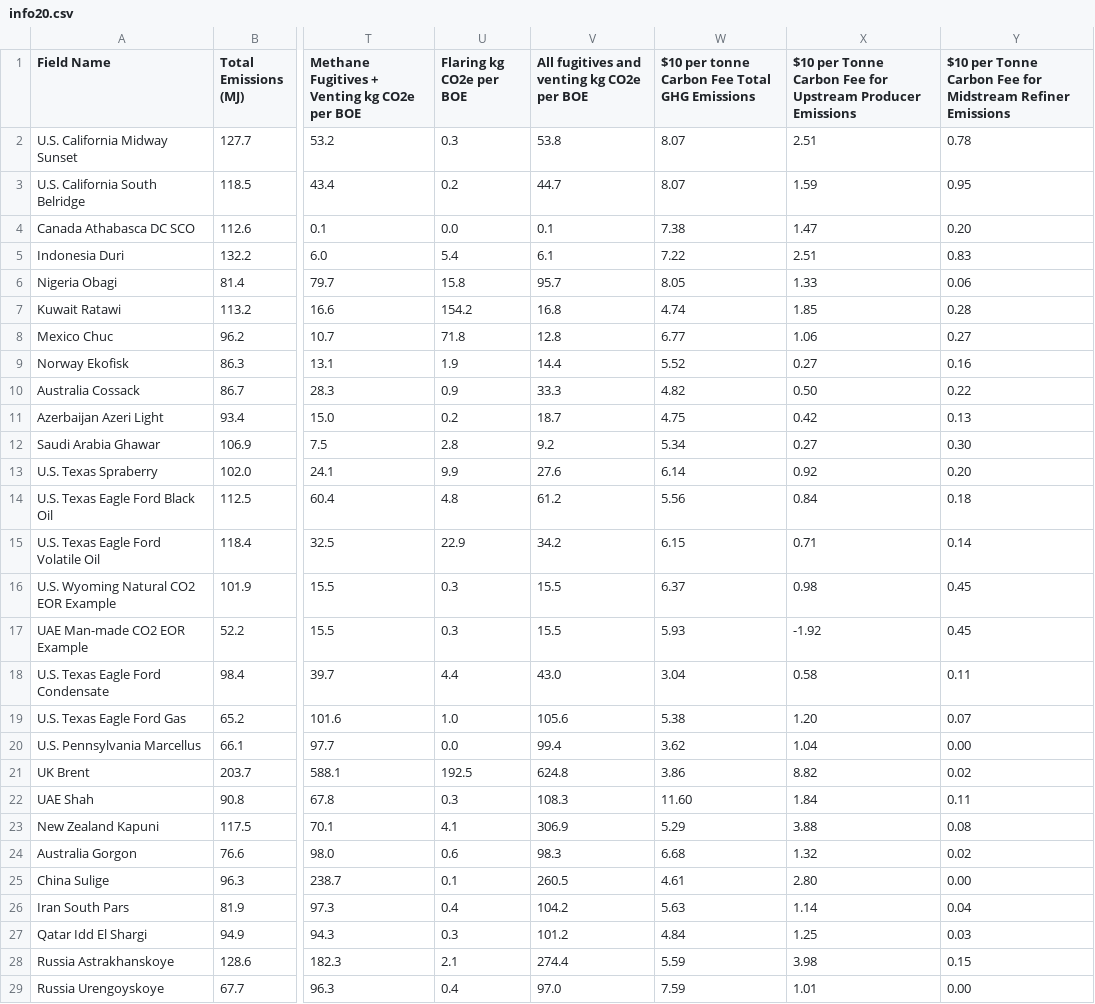
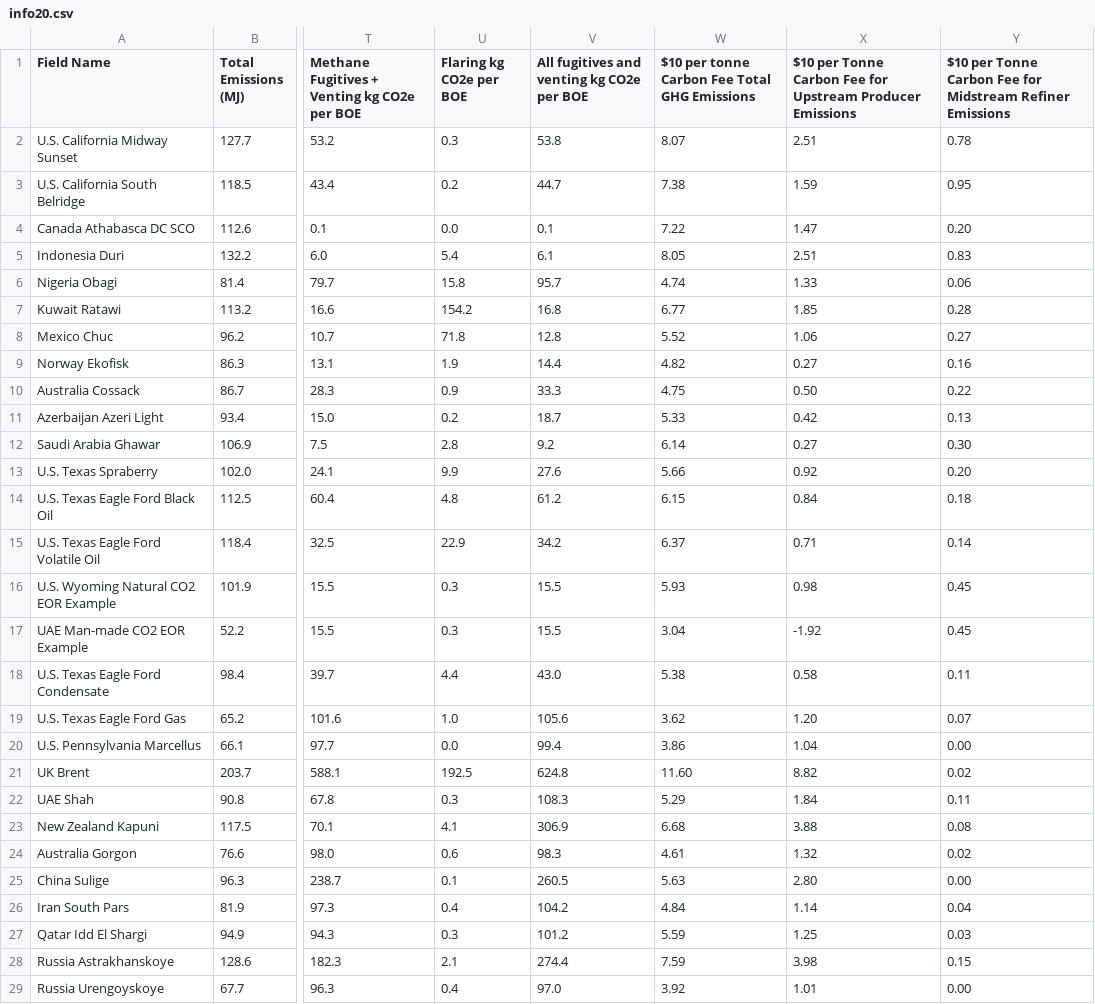
Before and after one commit to dxgordon/OCIPlus, a CSV file: basedata/info20.csv, drawn as a sheet; only a part is shown, gaps mark what is left out; the diff covers the shown part only; the diff names each change by its address in the sheet, - before the commit and + after, or states it on an @@ line.

```diff
--- a/basedata/info20.csv
+++ b/basedata/info20.csv
-W3: 8.07
+W3: 7.38
-W4: 7.38
+W4: 7.22
-W5: 7.22
+W5: 8.05
-W6: 8.05
+W6: 4.74
-W7: 4.74
+W7: 6.77
-W8: 6.77
+W8: 5.52
-W9: 5.52
+W9: 4.82
-W10: 4.82
+W10: 4.75
-W11: 4.75
+W11: 5.33
-W12: 5.34
+W12: 6.14
-W13: 6.14
+W13: 5.66
-W14: 5.56
+W14: 6.15
-W15: 6.15
+W15: 6.37
-W16: 6.37
+W16: 5.93
-W17: 5.93
+W17: 3.04
-W18: 3.04
+W18: 5.38
-W19: 5.38
+W19: 3.62
-W20: 3.62
+W20: 3.86
-W21: 3.86
+W21: 11.60
-W22: 11.60
+W22: 5.29
-W23: 5.29
+W23: 6.68
-W24: 6.68
+W24: 4.61
-W25: 4.61
+W25: 5.63
-W26: 5.63
+W26: 4.84
-W27: 4.84
+W27: 5.59
-W28: 5.59
+W28: 7.59
-W29: 7.59
+W29: 3.92
```
Also changed, not shown: 1 edited cell elsewhere in this file, basedata/info100.csv, 1 other file.
